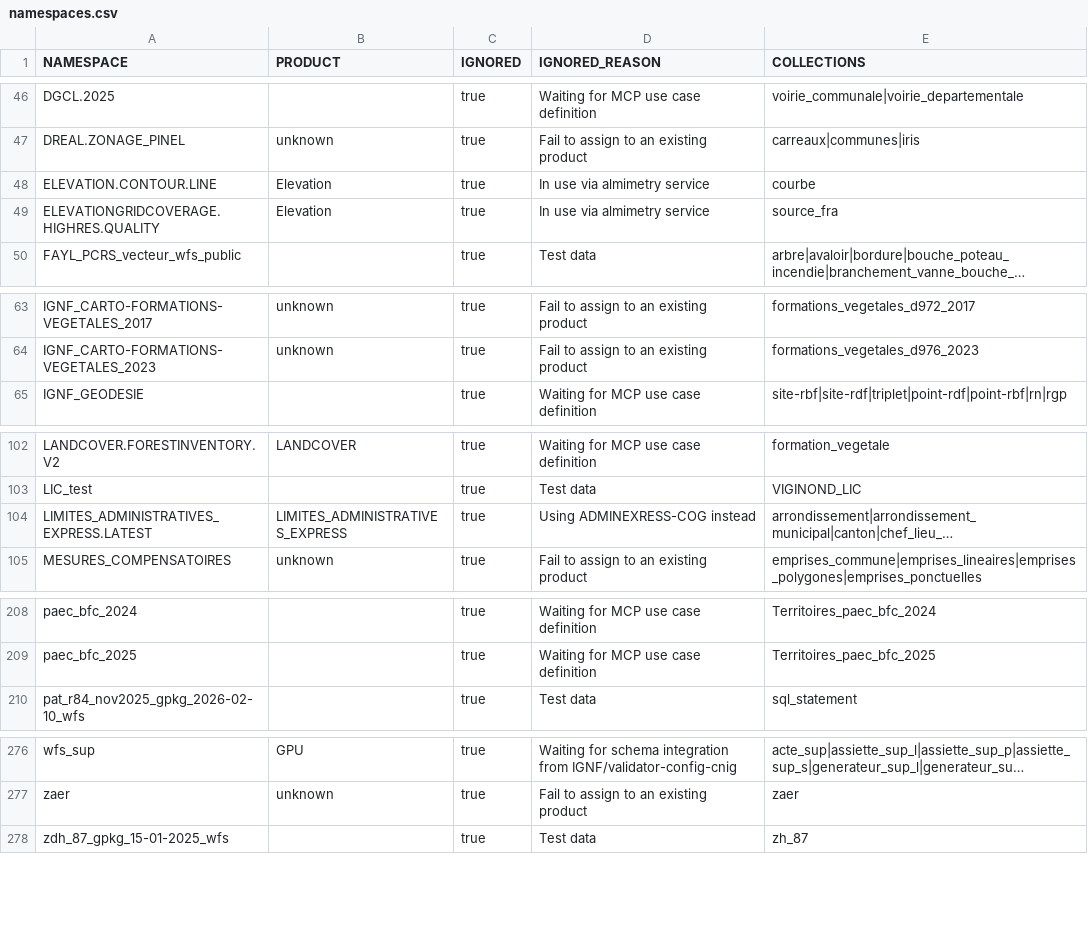
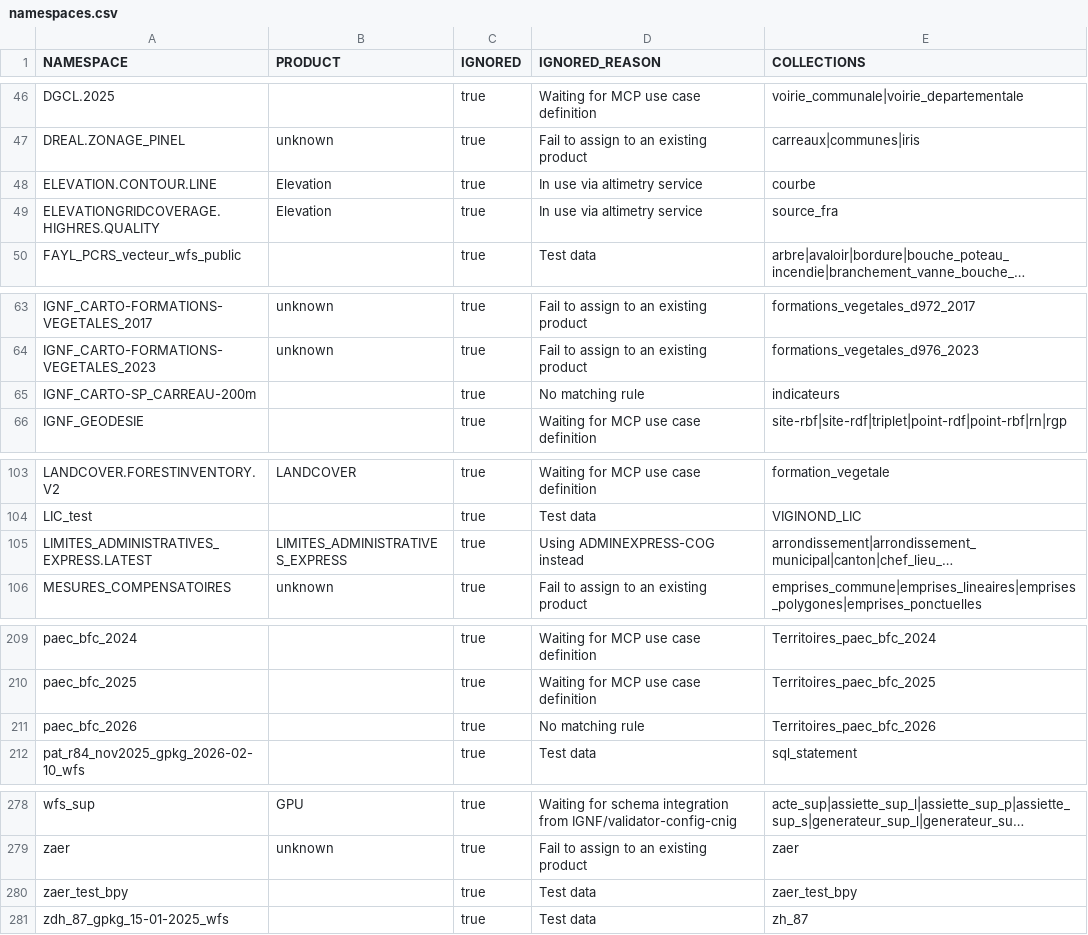
Before and after one commit to ignfab/gpf-schema-store, a CSV file: data/namespaces.csv, drawn as a sheet; only a part is shown, gaps mark what is left out; long unchanged cells end in …; addresses are those after the commit; the diff names each change by its address in the sheet, - before the commit and + after, or states it on an @@ line.

Commit message:
chore(docs): fix typos (refs #27)

```diff
--- a/data/namespaces.csv
+++ b/data/namespaces.csv
-D48:D49 (IGNORED_REASON): In use via almimetry service
+D48:D49 (IGNORED_REASON): In use via altimetry service
+row 65: IGNF_CARTO-SP_CARREAU-200m |  | true | No matching rule | indicateurs
-D105 (IGNORED_REASON): Using ADMINEXRESS-COG instead
+D105 (IGNORED_REASON): Using ADMINEXPRESS-COG instead
+row 211: paec_bfc_2026 |  | true | No matching rule | Territoires_paec_bfc_2026
+row 280: zaer_test_bpy |  | true | Test data | zaer_test_bpy
```
Also changed, not shown: 3 other files.
